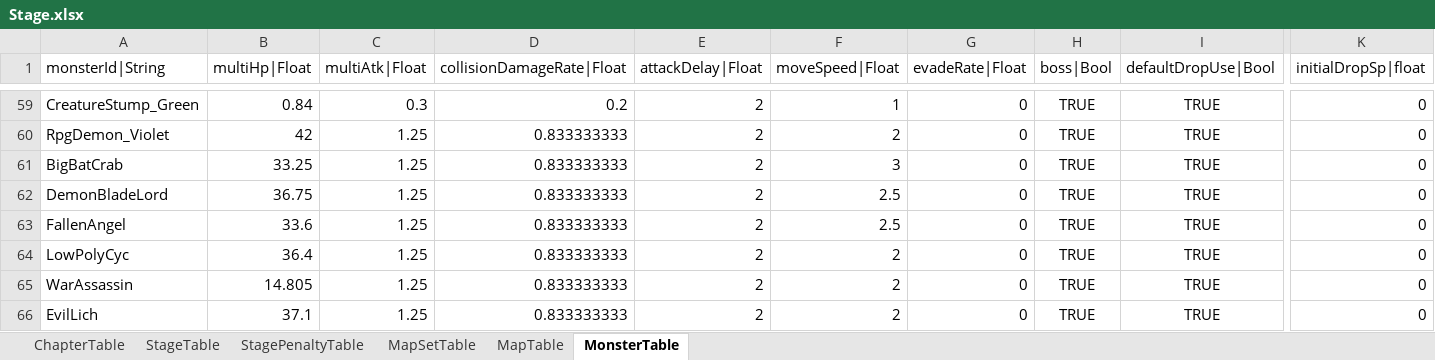
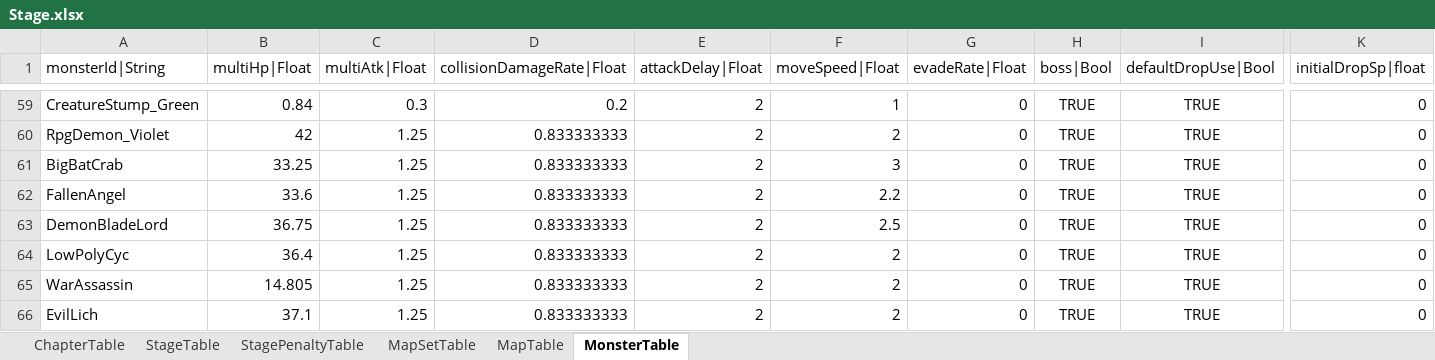
Before and after one commit to hayannal/ProjectNoname, an Excel workbook: Excel/Stage.xlsx, sheet MonsterTable, drawn as a sheet; only a part is shown, gaps mark what is left out; values as stored, in another font and other column widths than the file's, no borders; conditional formats not drawn; removed rows and columns are numbered as before the commit, all else as after; rows hold the shown columns only; the diff names each change by its address in the sheet, - before the commit and + after, or states it on an @@ line.

```diff
--- a/Excel/Stage.xlsx (sheet MonsterTable)
+++ b/Excel/Stage.xlsx (sheet MonsterTable)
+row 62: FallenAngel | 33.6 | 1.25 | 0.833333333 | 2 | 2.2 | 0 | TRUE | TRUE | 0
-row 63: FallenAngel | 33.6 | 1.25 | 0.833333333 | 2 | 2.5 | 0 | TRUE | TRUE | 0
```
Also changed, not shown: 4 other files.
